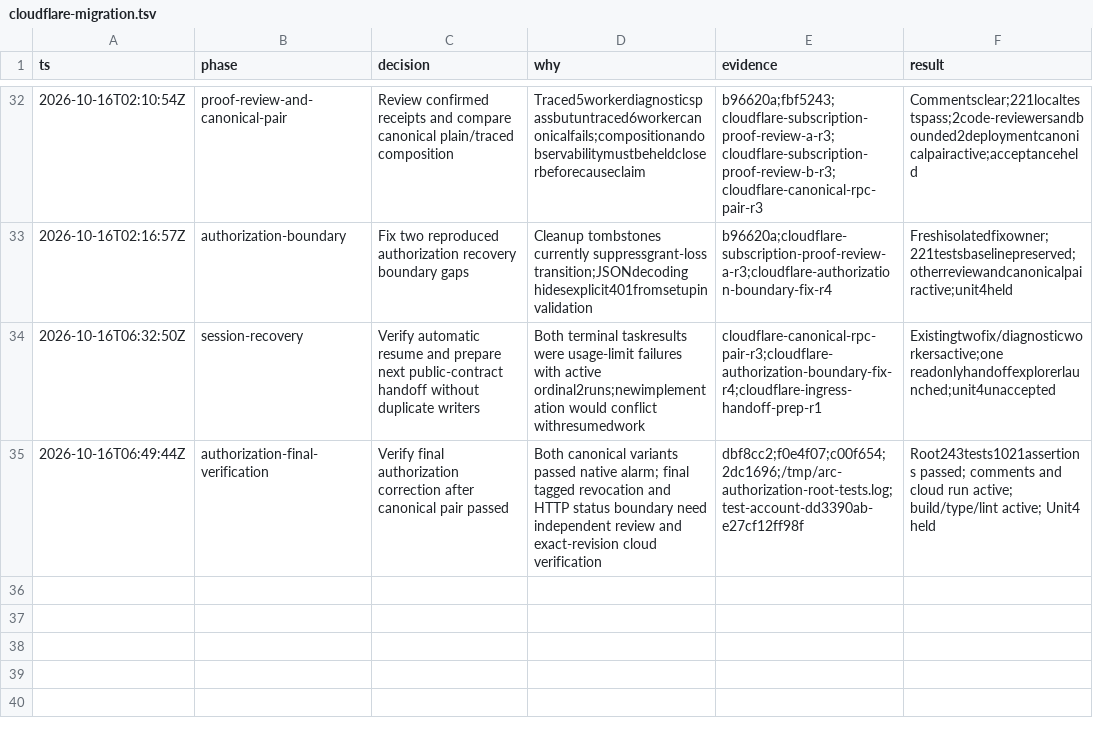
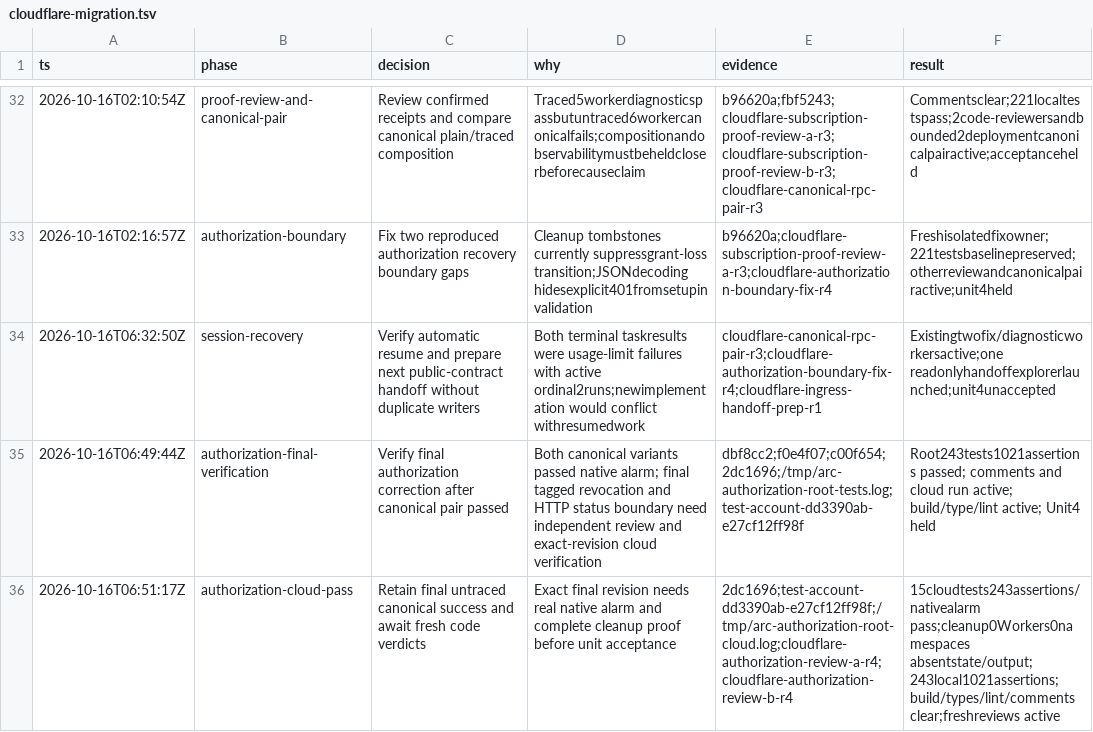
Before and after one commit to PlagueFPS/arc-tools, a TSV file: .audit/cloudflare-migration.tsv, drawn as a sheet; only a part is shown, gaps mark what is left out.

Commit message:
docs: verify final account revision on real Cloudflare

```diff
--- a/.audit/cloudflare-migration.tsv
+++ b/.audit/cloudflare-migration.tsv
@@ -35 +35,2 @@ ts	phase	decision	why	evidence	result
 2026-10-16T06:49:44Z	authorization-final-verification	Verify final authorization correction after canonical pair passed	Both canonical variants passed native alarm; final tagged revocation and HTTP status boundary need independent review and exact-revision cloud verification	dbf8cc2;f0e4f07;c00f654;2dc1696;/tmp/arc-authorization-root-tests.log;test-account-dd3390ab-e27cf12ff98f	Root243tests1021assertions passed; comments and cloud run active; build/type/lint active; Unit4 held
+2026-10-16T06:51:17Z	authorization-cloud-pass	Retain final untraced canonical success and await fresh code verdicts	Exact final revision needs real native alarm and complete cleanup proof before unit acceptance	2dc1696;test-account-dd3390ab-e27cf12ff98f;/tmp/arc-authorization-root-cloud.log;cloudflare-authorization-review-a-r4;cloudflare-authorization-review-b-r4	15cloudtests243assertions/nativealarm pass;cleanup0Workers0namespaces absentstate/output;243local1021assertions;build/types/lint/comments clear;freshreviews active
```
Also changed, not shown: 1 other file.
